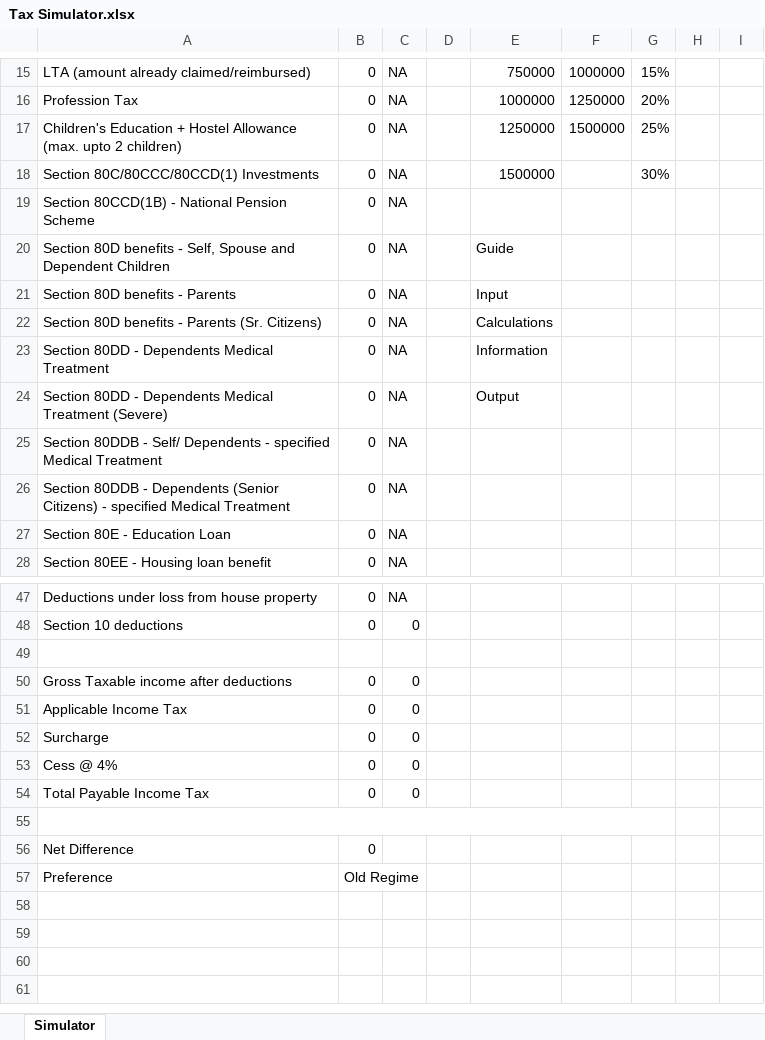
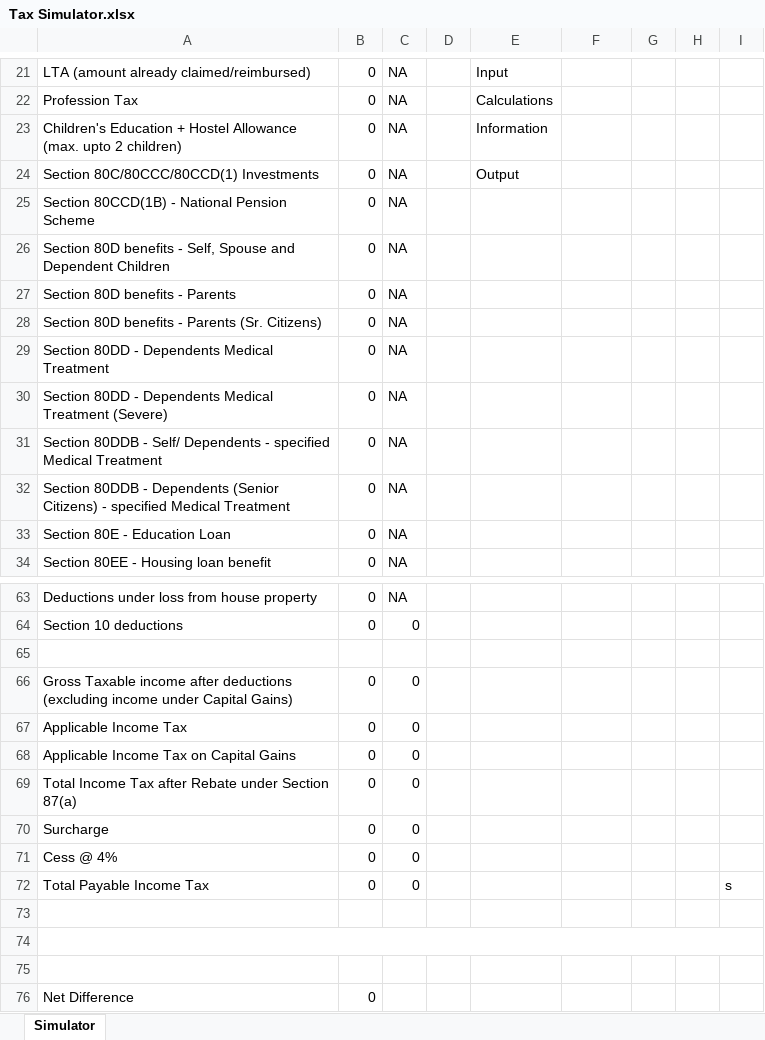
Before and after one commit to chintanr97/Income-Tax-Simulator, an Excel workbook: src/Tax Simulator.xlsx, sheet Simulator, drawn as a sheet; only a part is shown, gaps mark what is left out; the shorter side is filled out with more unchanged rows; values as stored, in another font and other column widths than the file's, no cell formats; removed rows and columns are numbered as before the commit, all else as after; the diff covers the shown part only; the diff names each change by its address in the sheet, - before the commit and + after, or states it on an @@ line.

Commit message:
Calculating tax for income from dividends and capital gains

```diff
--- a/src/Tax Simulator.xlsx (sheet Simulator)
+++ b/src/Tax Simulator.xlsx (sheet Simulator)
-E21: 750000
+E21: Input
-F21: 1000000
+F21: (empty)
-G21: 15%
+G21: (empty)
-E22: 1000000
+E22: Calculations
-F22: 1250000
+F22: (empty)
-G22: 20%
+G22: (empty)
-E23: 1250000
+E23: Information
-F23: 1500000
+F23: (empty)
-G23: 25%
+G23: (empty)
-E24: 1500000
+E24: Output
-G24: 30%
+G24: (empty)
-E26: Guide
+E26: (empty)
-E27: Input
+E27: (empty)
-E28: Calculations
+E28: (empty)
-E29: Information
+E29: (empty)
-E30: Output
+E30: (empty)
-A66: …after deductions
+A66: …after deductions (excluding income under Capital Gains)
+row 68: Applicable Income Tax on Capital Gains | 0 | 0
+row 69: Total Income Tax after Rebate under Section 87(a) | 0 | 0
-I72: (empty)
+I72: s
+row 73: (empty)
+row 74: (empty)
-A55:G55 merged
```
Also changed, not shown: 19 added rows, 3 removed rows and 19 edited cells elsewhere in this sheet, cell formats, formulas that keep their value, 1 other file.
